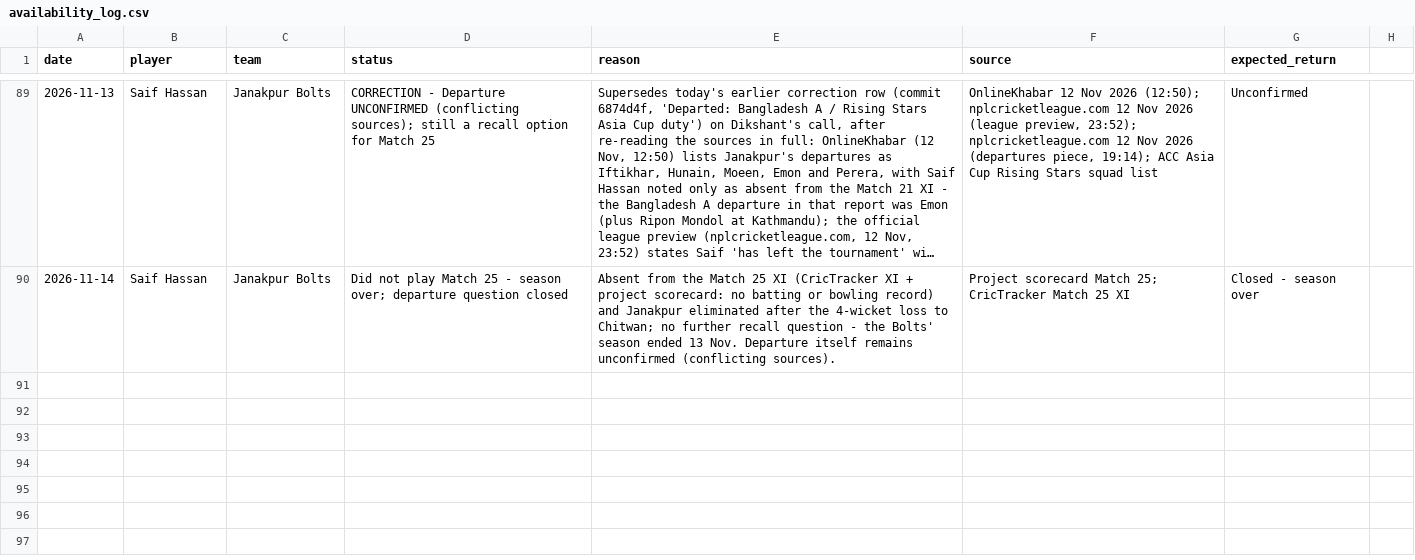
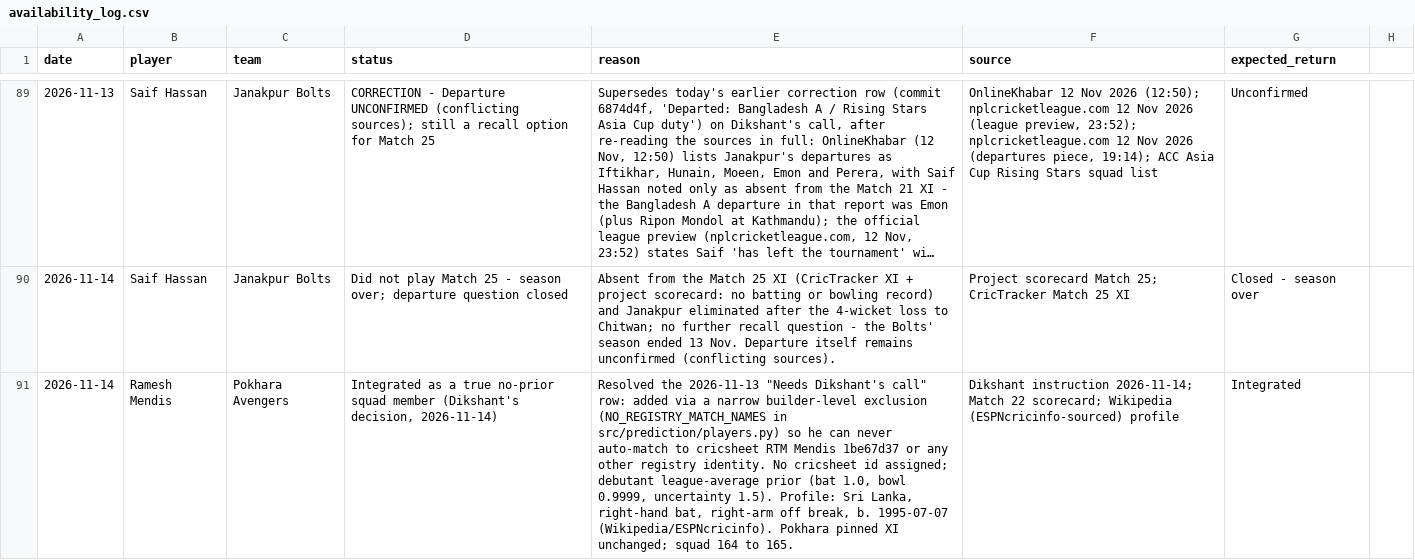
Before and after one commit to Dikshant-Neupane/CricNepal, a CSV file: data/capture/availability_log.csv, drawn as a sheet; only a part is shown, gaps mark what is left out; long unchanged cells end in …; the diff names each change by its address in the sheet, - before the commit and + after, or states it on an @@ line.

Commit message:
data: add Ramesh Mendis to Pokhara squad as a true no-prior member via a builder registry-match exclusion
NO_REGISTRY_MATCH_NAMES in src/prediction/players.py now excludes Ramesh Mendis from both the exact-candidate match and the initials/surname fallback, so the master builder can never auto-match him to cricsheet RTM Mendis (1be67d37) or any other registry identity; covered by a new test proving Mendis stays unmatched while Moeen Ali still initials-matches. Mendis added with no cricsheet id: debutant league-average prior (bat 1.0, bowl 0.9999, uncertainty 1.5). Profile from Wikipedia (ESPNcricinfo-sourced): Sri Lanka, right-hand bat, right-arm off break, born 1995-07-07. Master and priors diffs touch only the new row; Pokhara's pinned XI prefix is unchanged, nobody displaced. Squad 164 to 165, Pokhara 20 to 21, no-id players 17 to 18; count pins re-armed.

```diff
--- a/data/capture/availability_log.csv
+++ b/data/capture/availability_log.csv
+row 91: 2026-11-14 | Ramesh Mendis | Pokhara Avengers | Integrated as a true no-prior squad member (Dikshant's decision, 2026-11-14) | Resolved the 2026-11-13 "Needs Dikshant's call" row: added via a narrow builder-level exclusion (NO_REGISTRY_MATCH_NAMES in src/prediction/players.py) so he can never auto-match to cricsheet RTM Mendis 1be67d37 or any other registry identity. No cricsheet id assigned; debutant league-average prior (bat 1.0, bowl 0.9999, uncertainty 1.5). Profile: Sri Lanka, right-hand bat, right-arm off break, b. 1995-07-07 (Wikipedia/ESPNcricinfo). Pokhara pinned XI unchanged; squad 164 to 165. | Dikshant instruction 2026-11-14; Match 22 scorecard; Wikipedia (ESPNcricinfo-sourced) profile | Integrated
```
Also changed, not shown: data/player_profiles/profile_enrichment_2026-10-24.csv, data/player_rosters/npl_player_rosters_canonical.csv, 9 other files.
